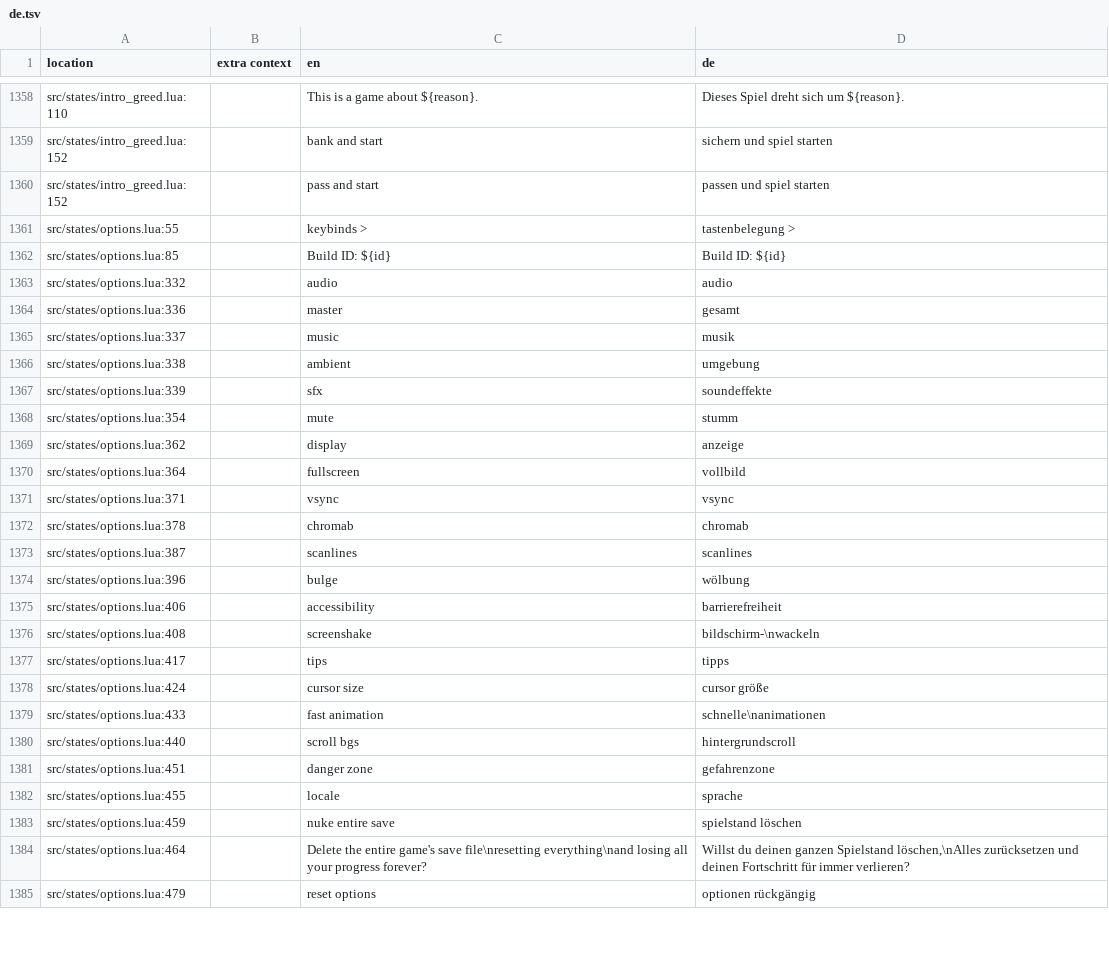
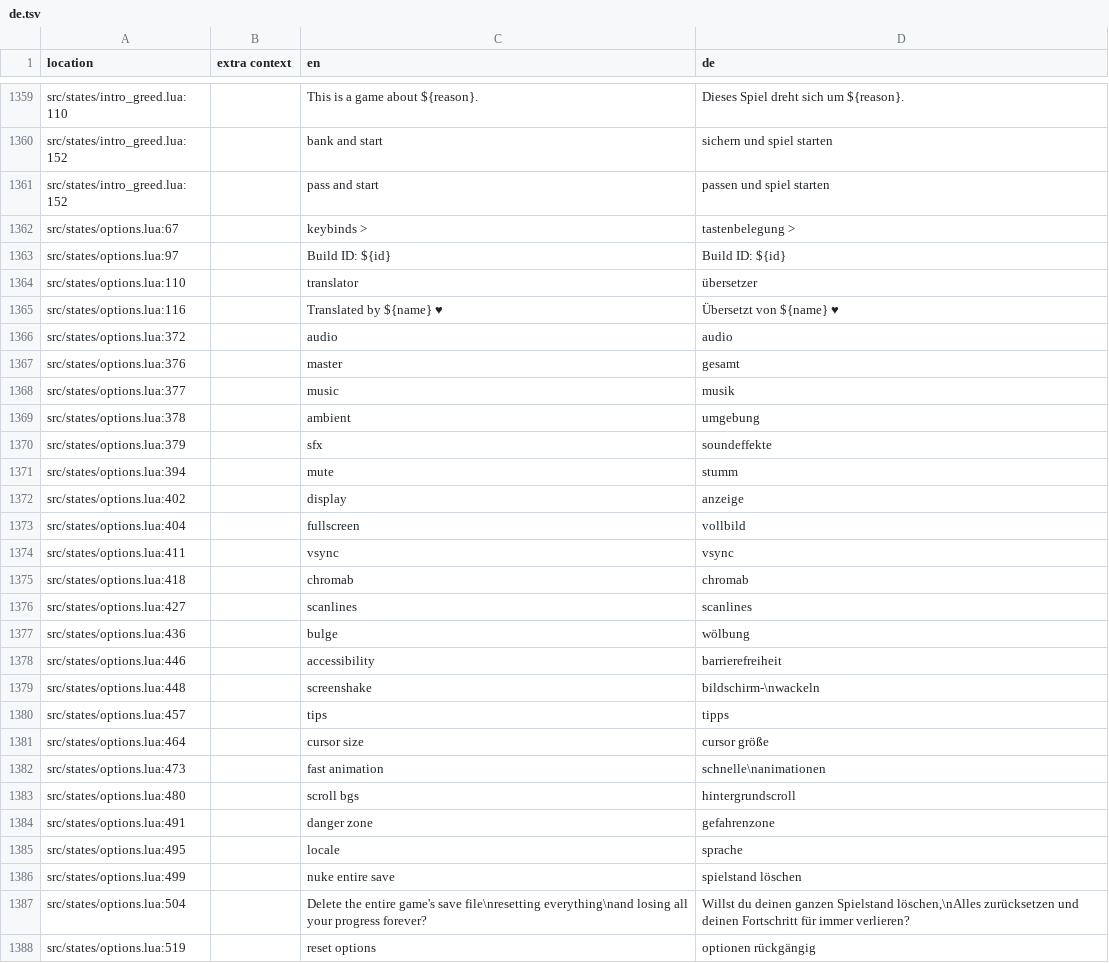
Before and after one commit to 1bardesign/dhne-translation, a TSV file: de.tsv, drawn as a sheet; only a part is shown, gaps mark what is left out; the diff covers the shown part only.

```diff
--- a/de.tsv
+++ b/de.tsv
@@ -1360,26 +1361,28 @@ src/states/intro_greed.lua:152		bank and start	sichern und spiel starten
 src/states/intro_greed.lua:152		pass and start	passen und spiel starten
-src/states/options.lua:55		keybinds >	tastenbelegung >
-src/states/options.lua:85		Build ID: ${id}	Build ID: ${id}
-src/states/options.lua:332		audio	audio
-src/states/options.lua:336		master	gesamt
-src/states/options.lua:337		music	musik
-src/states/options.lua:338		ambient	umgebung
-src/states/options.lua:339		sfx	soundeffekte
-src/states/options.lua:354		mute	stumm
-src/states/options.lua:362		display	anzeige
-src/states/options.lua:364		fullscreen	vollbild
-src/states/options.lua:371		vsync	vsync
-src/states/options.lua:378		chromab	chromab
-src/states/options.lua:387		scanlines	scanlines
-src/states/options.lua:396		bulge	wölbung
-src/states/options.lua:406		accessibility	barrierefreiheit
-src/states/options.lua:408		screenshake	bildschirm-\nwackeln
-src/states/options.lua:417		tips	tipps
-src/states/options.lua:424		cursor size	cursor größe
-src/states/options.lua:433		fast animation	schnelle\nanimationen
-src/states/options.lua:440		scroll bgs	hintergrundscroll
-src/states/options.lua:451		danger zone	gefahrenzone
-src/states/options.lua:455		locale	sprache
-src/states/options.lua:459		nuke entire save	spielstand löschen
-src/states/options.lua:464		Delete the entire game's save file\nresetting everything\nand losing all your progress forever?	Willst du deinen ganzen Spielstand löschen,\nAlles zurücksetzen und deinen Fortschritt für immer verlieren?
-src/states/options.lua:479		reset options	optionen rückgängig
+src/states/options.lua:67		keybinds >	tastenbelegung >
+src/states/options.lua:97		Build ID: ${id}	Build ID: ${id}
+src/states/options.lua:110		translator	übersetzer
+src/states/options.lua:116		Translated by ${name} ♥	Übersetzt von ${name} ♥
+src/states/options.lua:372		audio	audio
+src/states/options.lua:376		master	gesamt
+src/states/options.lua:377		music	musik
+src/states/options.lua:378		ambient	umgebung
+src/states/options.lua:379		sfx	soundeffekte
+src/states/options.lua:394		mute	stumm
+src/states/options.lua:402		display	anzeige
+src/states/options.lua:404		fullscreen	vollbild
+src/states/options.lua:411		vsync	vsync
+src/states/options.lua:418		chromab	chromab
+src/states/options.lua:427		scanlines	scanlines
+src/states/options.lua:436		bulge	wölbung
+src/states/options.lua:446		accessibility	barrierefreiheit
+src/states/options.lua:448		screenshake	bildschirm-\nwackeln
+src/states/options.lua:457		tips	tipps
+src/states/options.lua:464		cursor size	cursor größe
+src/states/options.lua:473		fast animation	schnelle\nanimationen
+src/states/options.lua:480		scroll bgs	hintergrundscroll
+src/states/options.lua:491		danger zone	gefahrenzone
+src/states/options.lua:495		locale	sprache
+src/states/options.lua:499		nuke entire save	spielstand löschen
+src/states/options.lua:504		Delete the entire game's save file\nresetting everything\nand losing all your progress forever?	Willst du deinen ganzen Spielstand löschen,\nAlles zurücksetzen und deinen Fortschritt für immer verlieren?
+src/states/options.lua:519		reset options	optionen rückgängig
```
Also changed, not shown: 10 added rows, 2 removed rows and 84 edited cells elsewhere in this file, de_notes.tsv.
